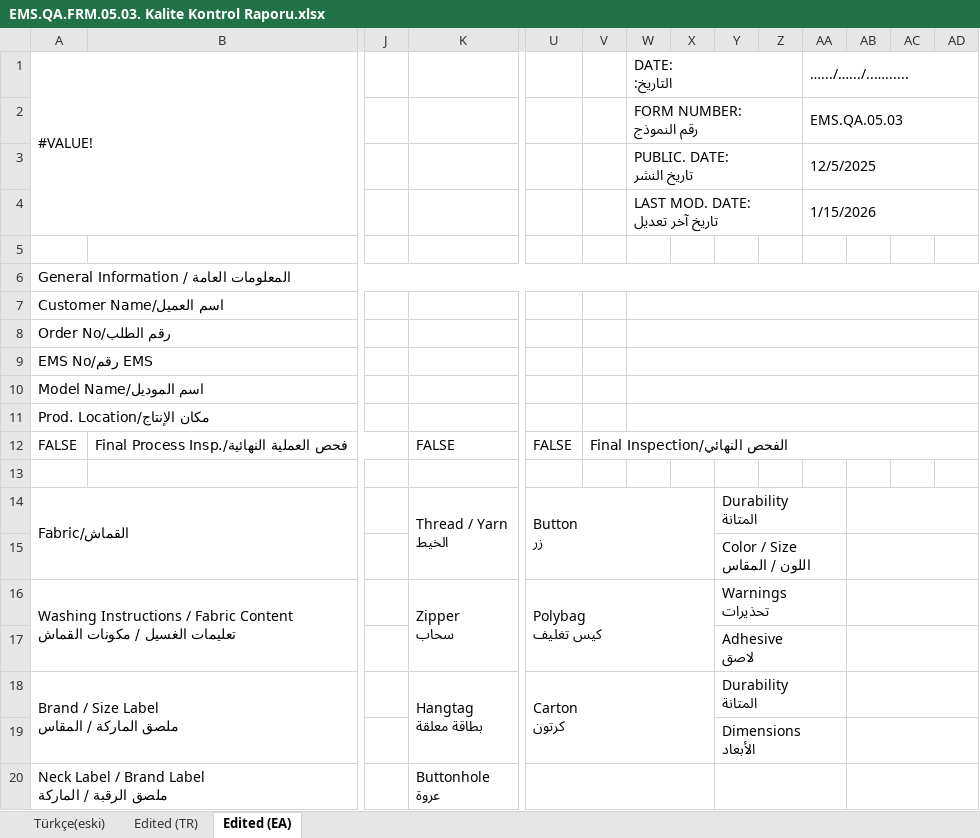
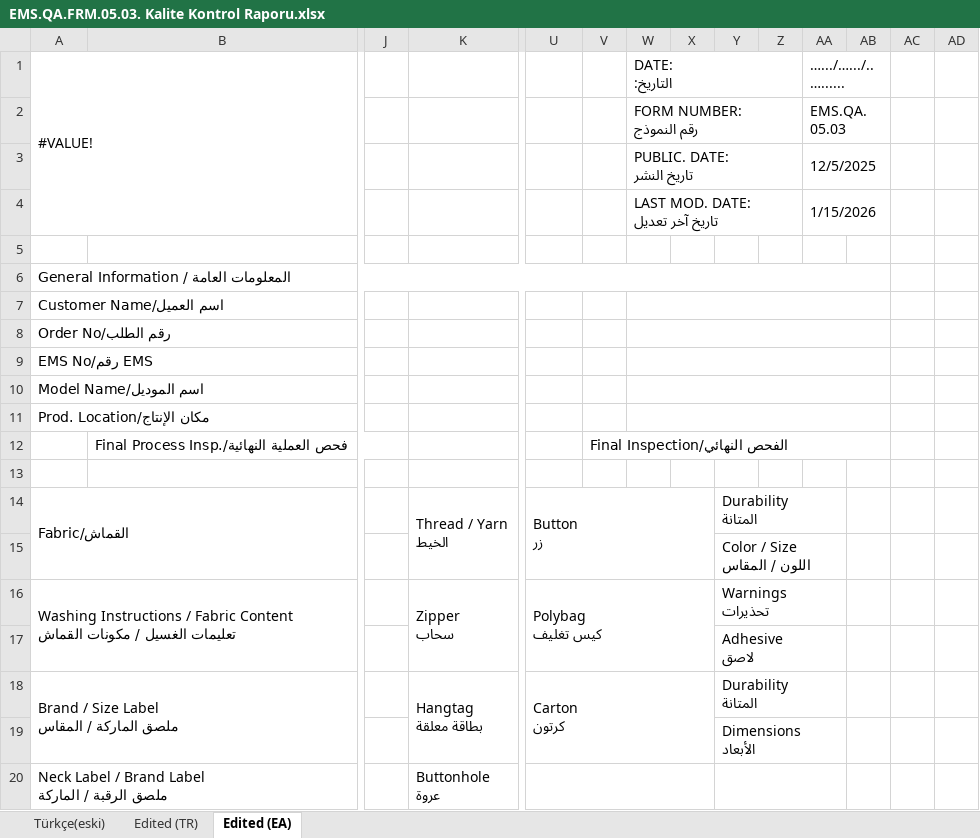
Before and after one commit to abdllhbydgn/ems, an Excel workbook: formlar/5. Ütü Final Kontrol Bölümü/EMS.QA.FRM.05.03. Kalite Kontrol Raporu.xlsx, sheet Edited (EA), drawn as a sheet; only a part is shown, gaps mark what is left out; values as stored, in another font and other column widths than the file's, no cell formats; charts and pictures not drawn; removed rows and columns are numbered as before the commit, all else as after; the diff covers the shown part only; the diff names each change by its address in the sheet, - before the commit and + after, or states it on an @@ line.

```diff
--- a/formlar/5. Ütü Final Kontrol Bölümü/EMS.QA.FRM.05.03. Kalite Kontrol Raporu.xlsx (sheet Edited (EA))
+++ b/formlar/5. Ütü Final Kontrol Bölümü/EMS.QA.FRM.05.03. Kalite Kontrol Raporu.xlsx (sheet Edited (EA))
-AA1:AD1 merged
+AA1:AB1 merged
-AA2:AD2 merged
+AA2:AB2 merged
-AA3:AD3 merged
+AA3:AB3 merged
-AA4:AD4 merged
+AA4:AB4 merged
-A6:AD6 merged
+A6:AB6 merged
-W7:AD7 merged
+W7:AB7 merged
-W8:AD8 merged
+W8:AB8 merged
-W9:AD9 merged
+W9:AB9 merged
-W10:AD10 merged
+W10:AB10 merged
-W11:AD11 merged
+W11:AB11 merged
@@ column A renumbered between rows 12 and 60 @@
-K12: FALSE
+K12: (empty)
-U12: FALSE
+U12: (empty)
-V12:AD12 merged
+V12:AB12 merged
-AB14:AD14 merged
-AB15:AD15 merged
-AB16:AD16 merged
-AB17:AD17 merged
-AB18:AD18 merged
-AB19:AD19 merged
-AB20:AD20 merged
```
Also changed, not shown: 4 added rows, 1 removed row, 16 edited cells and merged cells elsewhere in this sheet, cell formats, charts or pictures, formlar/0. Ön Hazırlık ve Risk Analizi/EMS.QA.FRM.00.02. Risk Analiz Tutanağı.xlsx, formlar/5. Ütü Final Kontrol Bölümü/EMS.QA.FRM.05.01. Bitmiş Ürün Kontrol Hata Dağılımı Takip Formu.xlsx, 44 other files.
